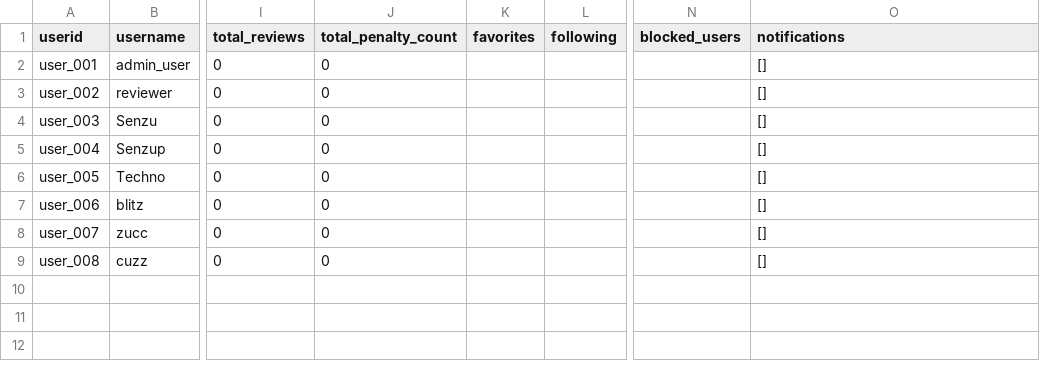
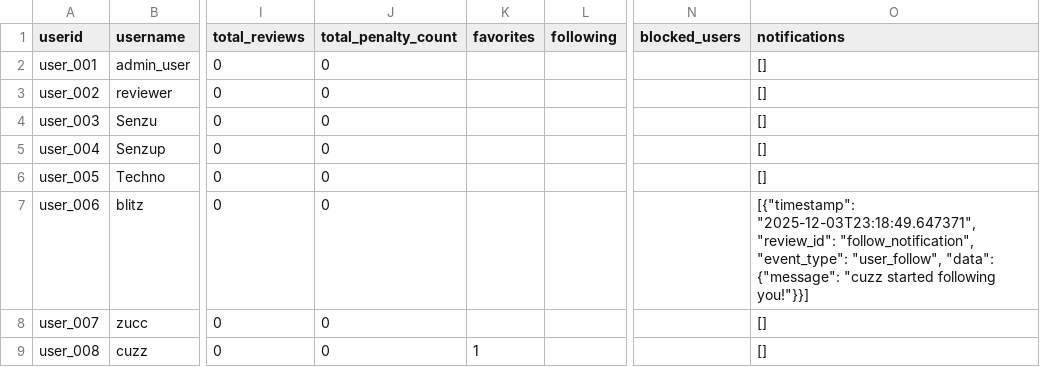
Before and after one commit to nicovandolder-hash/KEYBOARD-SMASHERS-310, a CSV file: data/users.csv, drawn as a sheet; only a part is shown, gaps mark what is left out; the diff names each change by its address in the sheet, - before the commit and + after, or states it on an @@ line.

Commit message:
feat(frontend): update user dashboard with social features and user profiles
- Add followers/following display with clickable user cards
- Add blocked users modal with unblock functionality
- Create user profile page at /users/[id] with follow/unfollow/block actions
- Remove reputation attribute from all frontend components
- Update stats grid to show reviews, favorites, followers, following, blocked counts

```diff
--- a/data/users.csv
+++ b/data/users.csv
-O7 (notifications): []
+O7 (notifications): [{"timestamp": "2025-12-03T23:18:49.647371", "review_id": "follow_notification", "event_type": "user_follow", "data": {"message": "cuzz started following you!"}}]
-K9 (favorites): (empty)
+K9 (favorites): 1
```
Also changed, not shown: 6 other files.
